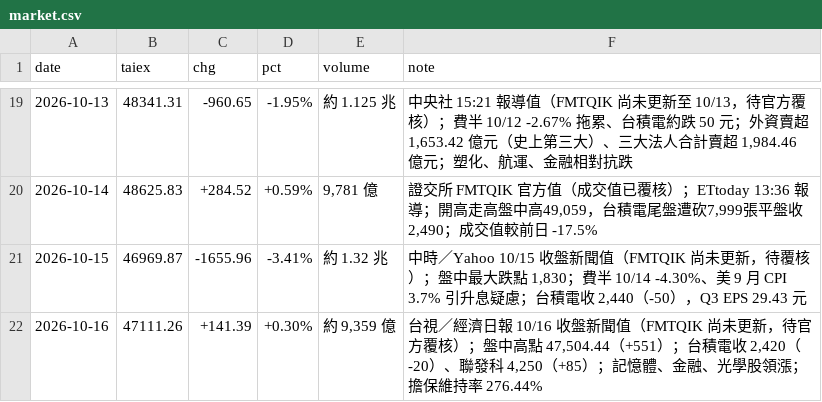
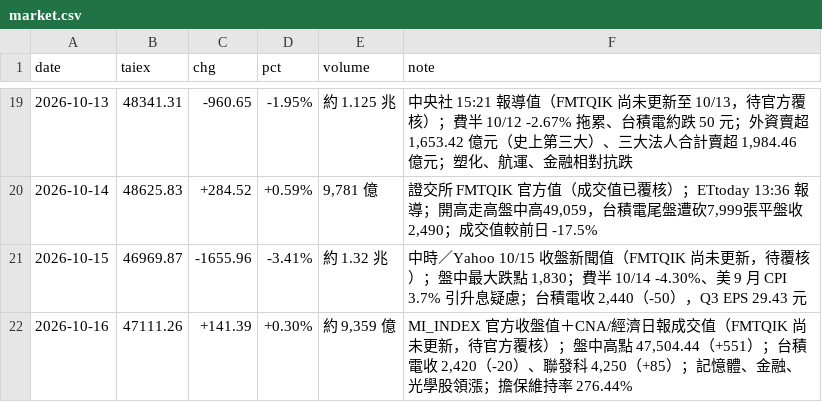
Before and after one commit to wowwow3100-ctrl/daily-report, a CSV file: market.csv, drawn as a sheet; only a part is shown, gaps mark what is left out.

```diff
--- a/market.csv
+++ b/market.csv
@@ -21,2 +21,2 @@ date,taiex,chg,pct,volume,note
 2026-10-15,46969.87,-1655.96,-3.41%,約 1.32 兆,"中時／Yahoo 10/15 收盤新聞值（FMTQIK 尚未更新，待覆核）；盤中最大跌點 1,830；費半 10/14 -4.30%、美 9 月 CPI 3.7% 引升息疑慮；台積電收 2,440（-50），Q3 EPS 29.43 元"
-2026-10-16,47111.26,+141.39,+0.30%,"約 9,359 億","台視／經濟日報 10/16 收盤新聞值（FMTQIK 尚未更新，待官方覆核）；盤中高點 47,504.44（+551）；台積電收 2,420（-20）、聯發科 4,250（+85）；記憶體、金融、光學股領漲；擔保維持率 276.44%"
+2026-10-16,47111.26,+141.39,+0.30%,"約 9,359 億","MI_INDEX 官方收盤值＋CNA/經濟日報成交值（FMTQIK 尚未更新，待官方覆核）；盤中高點 47,504.44（+551）；台積電收 2,420（-20）、聯發科 4,250（+85）；記憶體、金融、光學股領漲；擔保維持率 276.44%"
```
Also changed, not shown: 3 other files.
